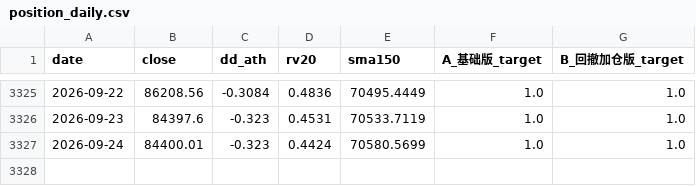
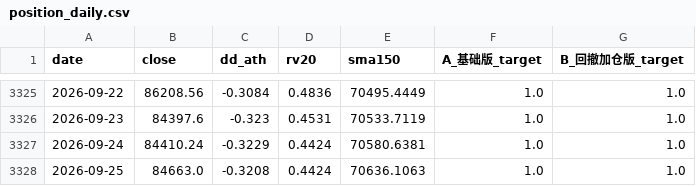
Before and after one commit to huvan9527-a11y/btc_quant, a CSV file: output/position_daily.csv, drawn as a sheet; only a part is shown, gaps mark what is left out.

```diff
--- a/output/position_daily.csv
+++ b/output/position_daily.csv
@@ -3326,2 +3326,3 @@ date,close,dd_ath,rv20,sma150,A_基础版_target,B_回撤加仓版_target
 2026-09-23,84397.6,-0.323,0.4531,70533.7119,1.0,1.0
-2026-09-24,84400.01,-0.323,0.4424,70580.5699,1.0,1.0
+2026-09-24,84410.24,-0.3229,0.4424,70580.6381,1.0,1.0
+2026-09-25,84663.0,-0.3208,0.4424,70636.1063,1.0,1.0
```
Also changed, not shown: data/BTCUSDT_1d.csv, paper_ledger.csv, 3 other files.
